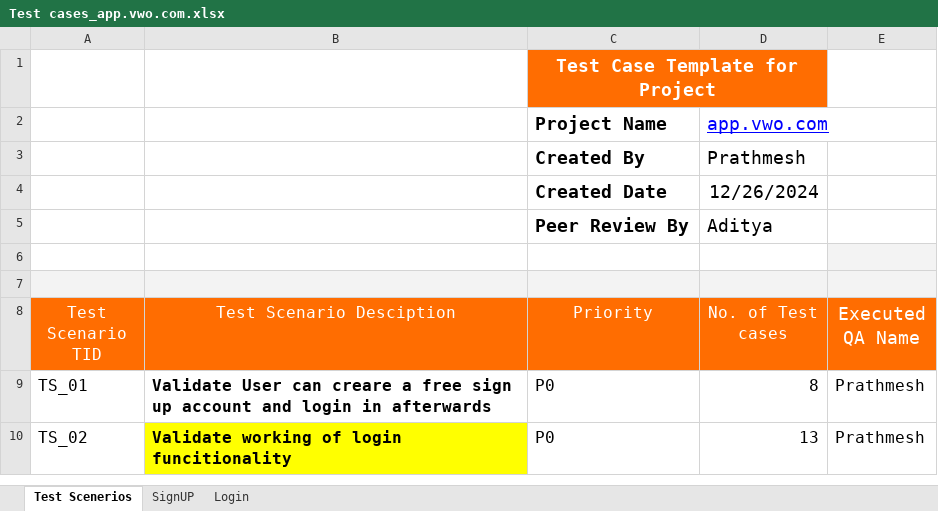
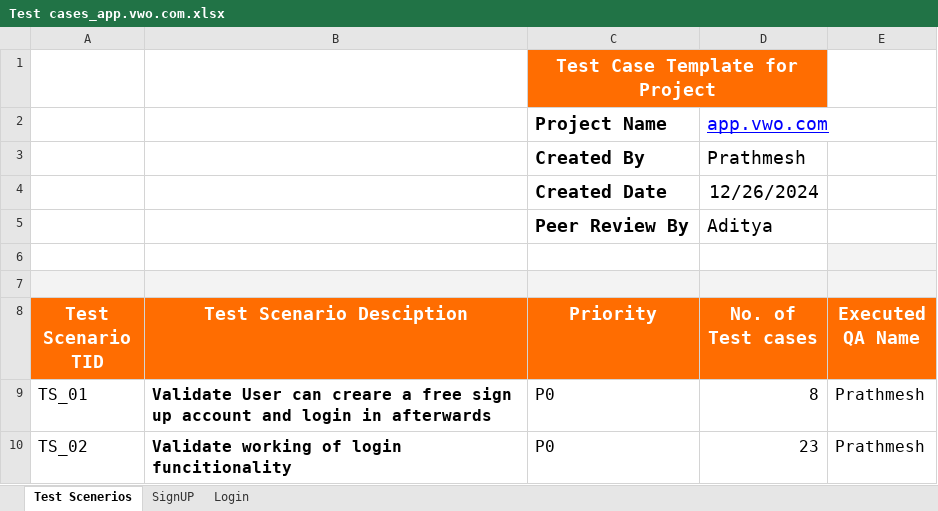
Before and after one commit to prathmesh213/Manual_Testing_Projects, an Excel workbook: Project 1 - app.vwo.com/Test cases_app.vwo.com.xlsx, sheet Test Scenerios, drawn as a sheet; values as stored, in another font and other column widths than the file's, no borders; charts and pictures and table styles not drawn; the diff names each change by its address in the sheet, - before the commit and + after, or states it on an @@ line.

```diff
--- a/Project 1 - app.vwo.com/Test cases_app.vwo.com.xlsx (sheet Test Scenerios)
+++ b/Project 1 - app.vwo.com/Test cases_app.vwo.com.xlsx (sheet Test Scenerios)
-A8:E8 bold: off
+A8:E8 bold: on
@@ A8:D8 text size: larger @@
-B10 fill: #FFFF00
+B10 fill: none
-D10 (No. of Test cases): 13
+D10 (No. of Test cases): 23
```
Also changed, not shown: sheet Login, sheet SignUP, charts or pictures.
